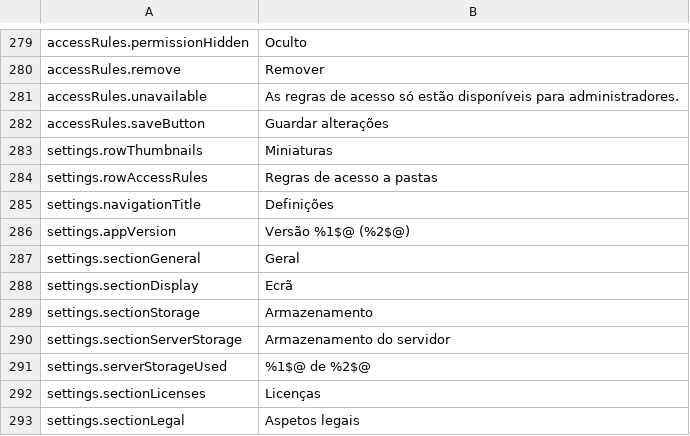
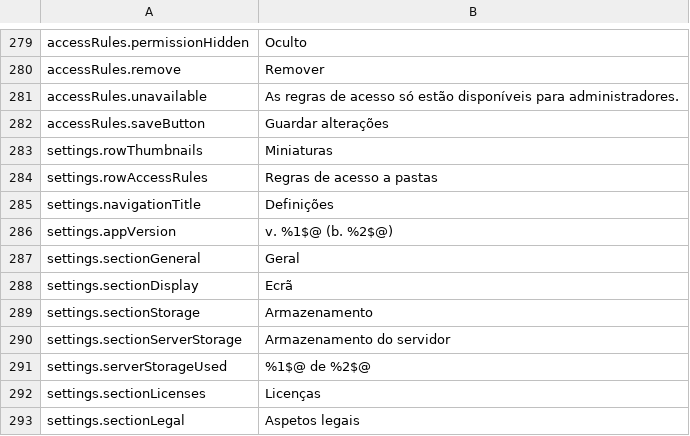
Before and after one commit to PhillipMaizza/NextExplorer-iOS, a TSV file: Packages/Localization/translations/pt.tsv, drawn as a sheet; only a part is shown, gaps mark what is left out.

```diff
--- a/Packages/Localization/translations/pt.tsv
+++ b/Packages/Localization/translations/pt.tsv
@@ -285,3 +285,3 @@ settings.rowAccessRules	Regras de acesso a pastas
 settings.navigationTitle	Definições
-settings.appVersion	Versão %1$@ (%2$@)
+settings.appVersion	v. %1$@ (b. %2$@)
 settings.sectionGeneral	Geral
```
Also changed, not shown: Packages/Localization/strings.tsv, Packages/Localization/translations/de.tsv, 24 other files.
